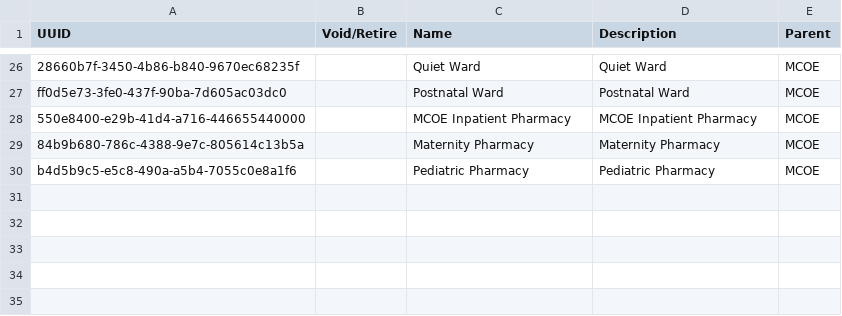
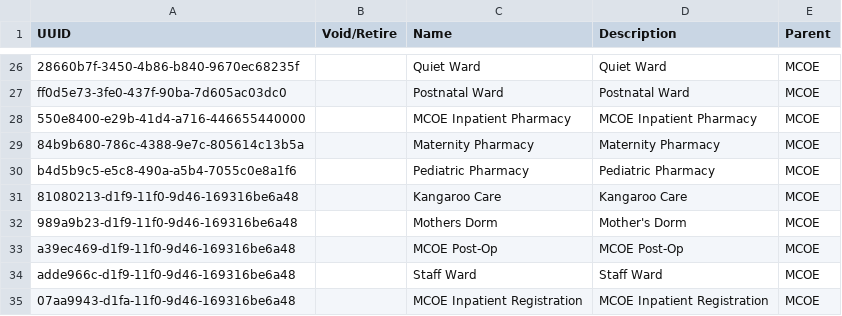
Before and after one commit to PIH/openmrs-config-pihsl, a CSV file: configuration/locations/locations.csv, drawn as a sheet; only a part is shown, gaps mark what is left out; the diff names each change by its address in the sheet, - before the commit and + after, or states it on an @@ line.

Commit message:
SL-1081 - New MCOE inpatient locations

```diff
--- a/configuration/locations/locations.csv
+++ b/configuration/locations/locations.csv
+row 31: 81080213-d1f9-11f0-9d46-169316be6a48 |  | Kangaroo Care | Kangaroo Care | MCOE
+row 32: 989a9b23-d1f9-11f0-9d46-169316be6a48 |  | Mothers Dorm | Mother's Dorm | MCOE
+row 33: a39ec469-d1f9-11f0-9d46-169316be6a48 |  | MCOE Post-Op | MCOE Post-Op | MCOE
+row 34: adde966c-d1f9-11f0-9d46-169316be6a48 |  | Staff Ward | Staff Ward | MCOE
+row 35: 07aa9943-d1fa-11f0-9d46-169316be6a48 |  | MCOE Inpatient Registration | MCOE Inpatient Registration | MCOE
```
Also changed, not shown: configuration/locationtagmaps/locationtagmaps-site-kgh.csv.
